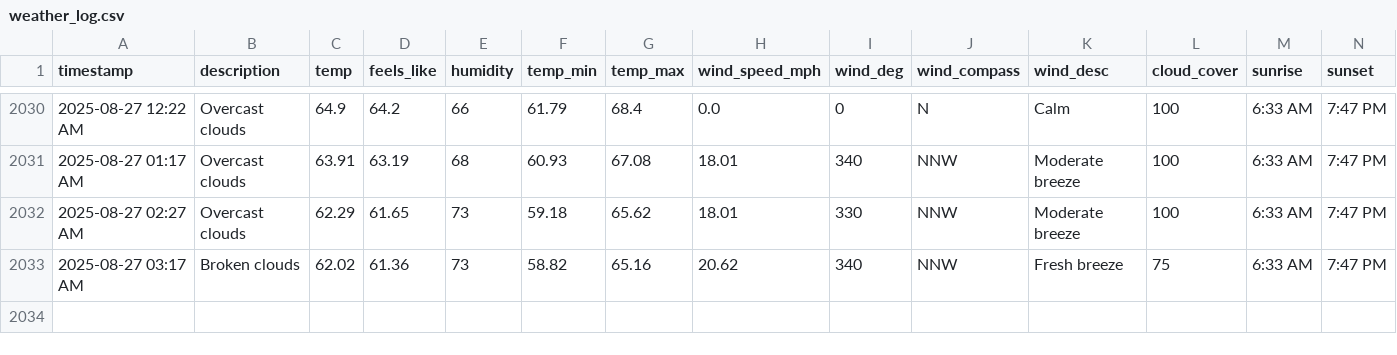
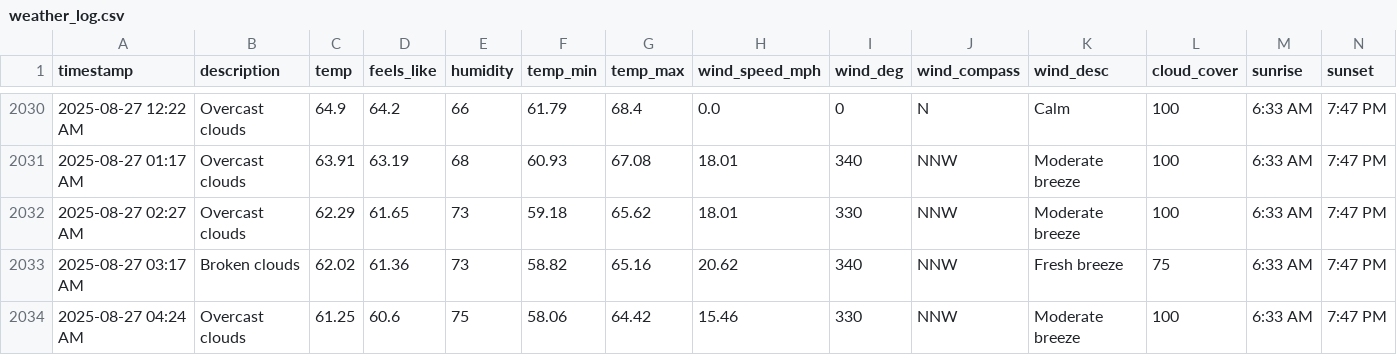
Before and after one commit to bgiesy/weathdash, a CSV file: weather_log.csv, drawn as a sheet; only a part is shown, gaps mark what is left out; rows hold the shown columns only; the diff names each change by its address in the sheet, - before the commit and + after, or states it on an @@ line.

```diff
--- a/weather_log.csv
+++ b/weather_log.csv
+row 2034: 2025-08-27 04:24 AM | Overcast clouds | 61.25 | 60.6 | 75 | 58.06 | 64.42 | 15.46 | 330 | NNW | Moderate breeze | 100 | 6:33 AM | 7:47 PM
```
